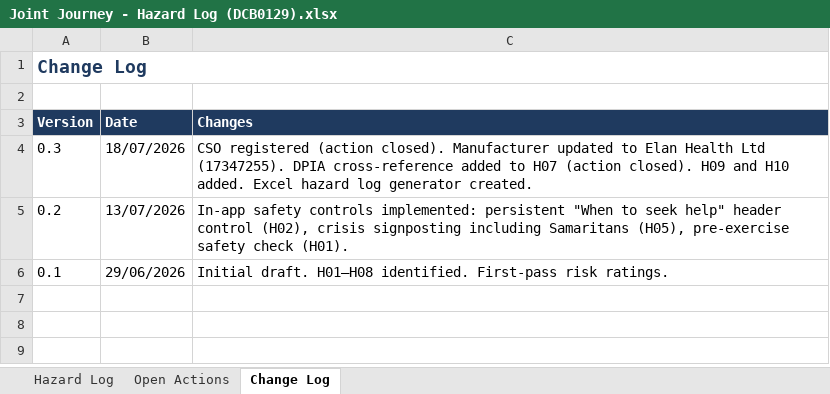
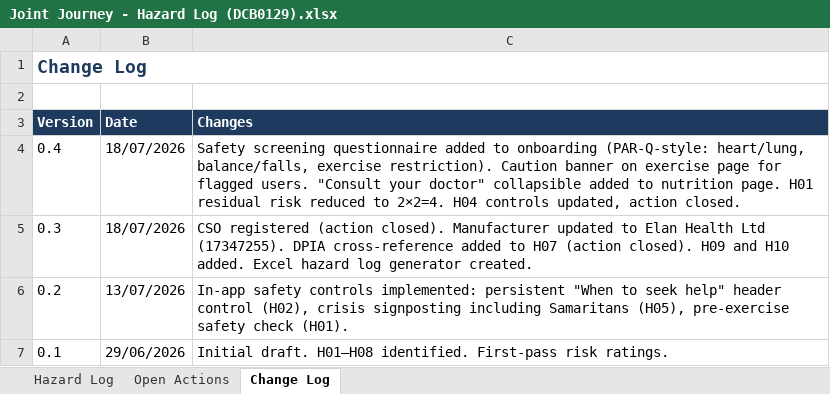
Before and after one commit to benjaminzucker/Joint-Journey, an Excel workbook: docs/clinical-safety/Joint Journey - Hazard Log (DCB0129).xlsx, sheet Change Log, drawn as a sheet; values as stored, in another font and other column widths than the file's, no borders; the diff names each change by its address in the sheet, - before the commit and + after, or states it on an @@ line.

```diff
--- a/docs/clinical-safety/Joint Journey - Hazard Log (DCB0129).xlsx (sheet Change Log)
+++ b/docs/clinical-safety/Joint Journey - Hazard Log (DCB0129).xlsx (sheet Change Log)
+row 4: 0.4 | 18/07/2026 | Safety screening questionnaire added to onboarding (PAR-Q-style: heart/lung, balance/falls, exercise restriction). Caution banner on exercise page for flagged users. "Consult your doctor" collapsible added to nutrition page. H01 residual risk reduced to 2×2=4. H04 controls updated, action closed.
```
Also changed, not shown: sheet Open Actions, sheet Hazard Log, 4 other files.
